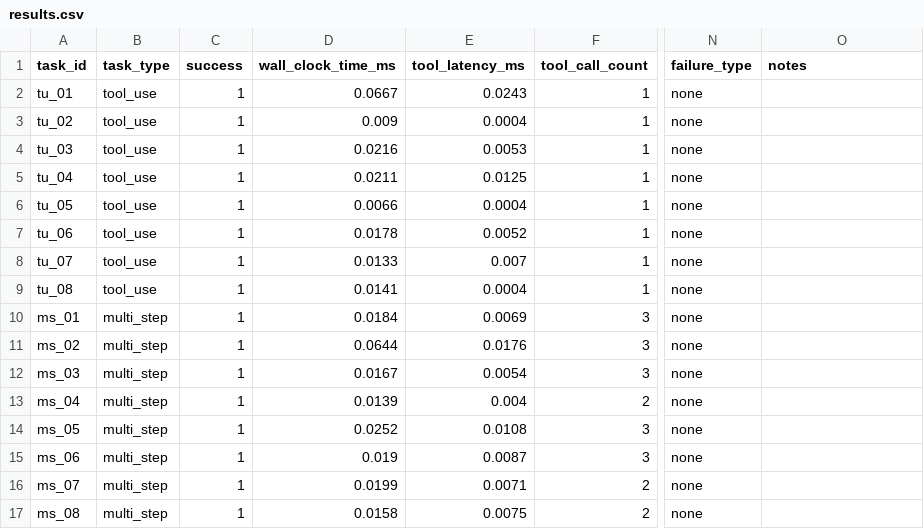
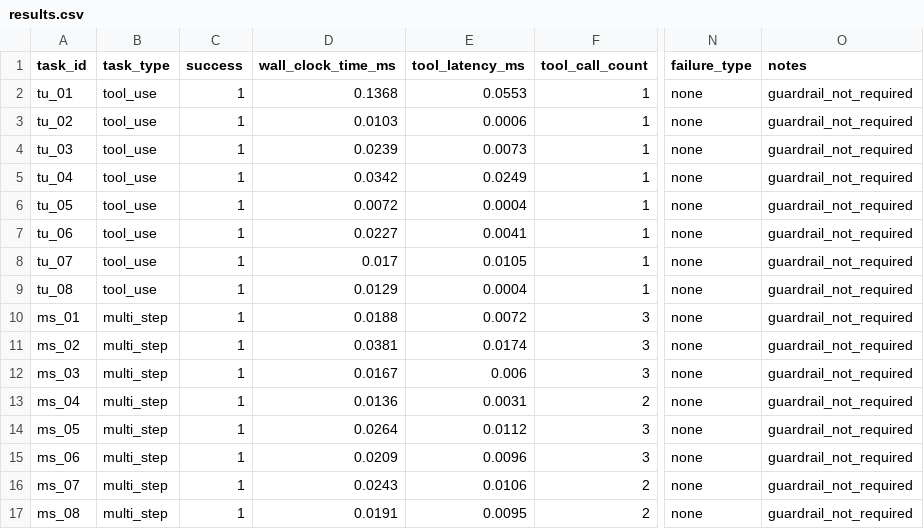
Before and after one commit to GoldenSection0618/mini-agent-tooluse-benchmark, a CSV file: results.csv, drawn as a sheet; only a part is shown, gaps mark what is left out; the diff covers the shown part only; the diff names each change by its address in the sheet, - before the commit and + after, or states it on an @@ line.

Commit message:
feat: add oracle-based task evaluator

```diff
--- a/results.csv
+++ b/results.csv
-D2 (wall_clock_time_ms): 0.0667
+D2 (wall_clock_time_ms): 0.1368
-E2 (tool_latency_ms): 0.0243
+E2 (tool_latency_ms): 0.0553
-O2:O17 (notes): (empty)
+O2:O17 (notes): guardrail_not_required
-D3 (wall_clock_time_ms): 0.009
+D3 (wall_clock_time_ms): 0.0103
-E3 (tool_latency_ms): 0.0004
+E3 (tool_latency_ms): 0.0006
-D4 (wall_clock_time_ms): 0.0216
+D4 (wall_clock_time_ms): 0.0239
-E4 (tool_latency_ms): 0.0053
+E4 (tool_latency_ms): 0.0073
-D5 (wall_clock_time_ms): 0.0211
+D5 (wall_clock_time_ms): 0.0342
-E5 (tool_latency_ms): 0.0125
+E5 (tool_latency_ms): 0.0249
-D6 (wall_clock_time_ms): 0.0066
+D6 (wall_clock_time_ms): 0.0072
-D7 (wall_clock_time_ms): 0.0178
+D7 (wall_clock_time_ms): 0.0227
-E7 (tool_latency_ms): 0.0052
+E7 (tool_latency_ms): 0.0041
-D8 (wall_clock_time_ms): 0.0133
+D8 (wall_clock_time_ms): 0.017
-E8 (tool_latency_ms): 0.007
+E8 (tool_latency_ms): 0.0105
-D9 (wall_clock_time_ms): 0.0141
+D9 (wall_clock_time_ms): 0.0129
-D10 (wall_clock_time_ms): 0.0184
+D10 (wall_clock_time_ms): 0.0188
-E10 (tool_latency_ms): 0.0069
+E10 (tool_latency_ms): 0.0072
-D11 (wall_clock_time_ms): 0.0644
+D11 (wall_clock_time_ms): 0.0381
-E11 (tool_latency_ms): 0.0176
+E11 (tool_latency_ms): 0.0174
-E12 (tool_latency_ms): 0.0054
+E12 (tool_latency_ms): 0.006
-D13 (wall_clock_time_ms): 0.0139
+D13 (wall_clock_time_ms): 0.0136
-E13 (tool_latency_ms): 0.004
+E13 (tool_latency_ms): 0.0031
-D14 (wall_clock_time_ms): 0.0252
+D14 (wall_clock_time_ms): 0.0264
-E14 (tool_latency_ms): 0.0108
+E14 (tool_latency_ms): 0.0112
-D15 (wall_clock_time_ms): 0.019
+D15 (wall_clock_time_ms): 0.0209
-E15 (tool_latency_ms): 0.0087
+E15 (tool_latency_ms): 0.0096
-D16 (wall_clock_time_ms): 0.0199
+D16 (wall_clock_time_ms): 0.0243
-E16 (tool_latency_ms): 0.0071
+E16 (tool_latency_ms): 0.0106
-D17 (wall_clock_time_ms): 0.0158
+D17 (wall_clock_time_ms): 0.0191
-E17 (tool_latency_ms): 0.0075
+E17 (tool_latency_ms): 0.0095
```
Also changed, not shown: 36 edited cells elsewhere in this file, 2 other files.
